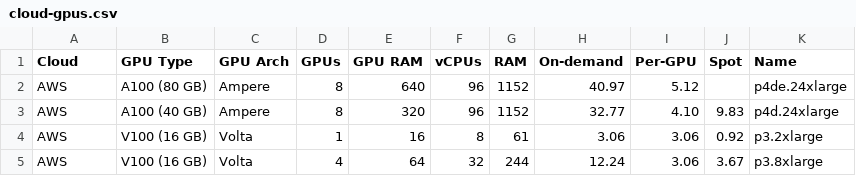
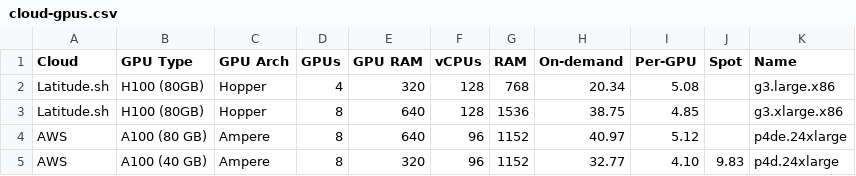
Before and after one commit to the-full-stack/website, a CSV file: docs/cloud-gpus/cloud-gpus.csv, drawn as a sheet; only a part is shown; the shorter side is filled out with more unchanged rows; the diff names each change by its address in the sheet, - before the commit and + after, or states it on an @@ line.

Commit message:
Update cloud-gpus.csv

```diff
--- a/docs/cloud-gpus/cloud-gpus.csv
+++ b/docs/cloud-gpus/cloud-gpus.csv
+row 2: Latitude.sh | H100 (80GB) | Hopper | 4 | 320 | 128 | 768 | 20.34 | 5.08 |  | g3.large.x86
+row 3: Latitude.sh | H100 (80GB) | Hopper | 8 | 640 | 128 | 1536 | 38.75 | 4.85 |  | g3.xlarge.x86
```
